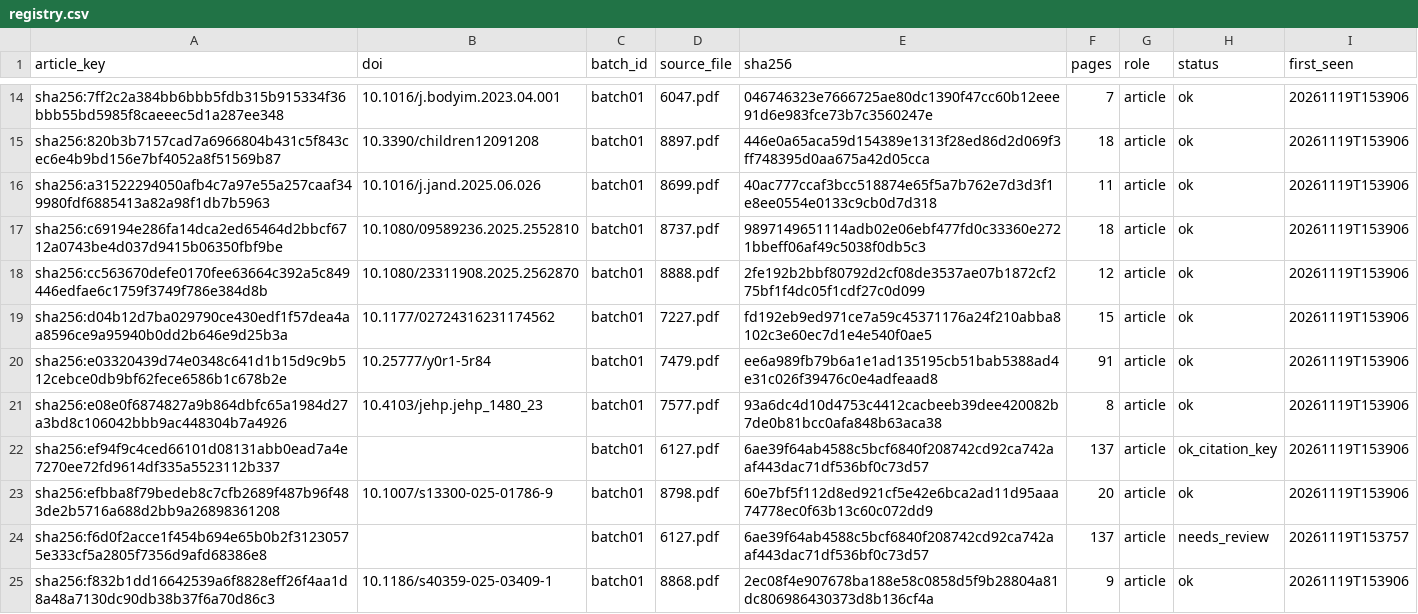
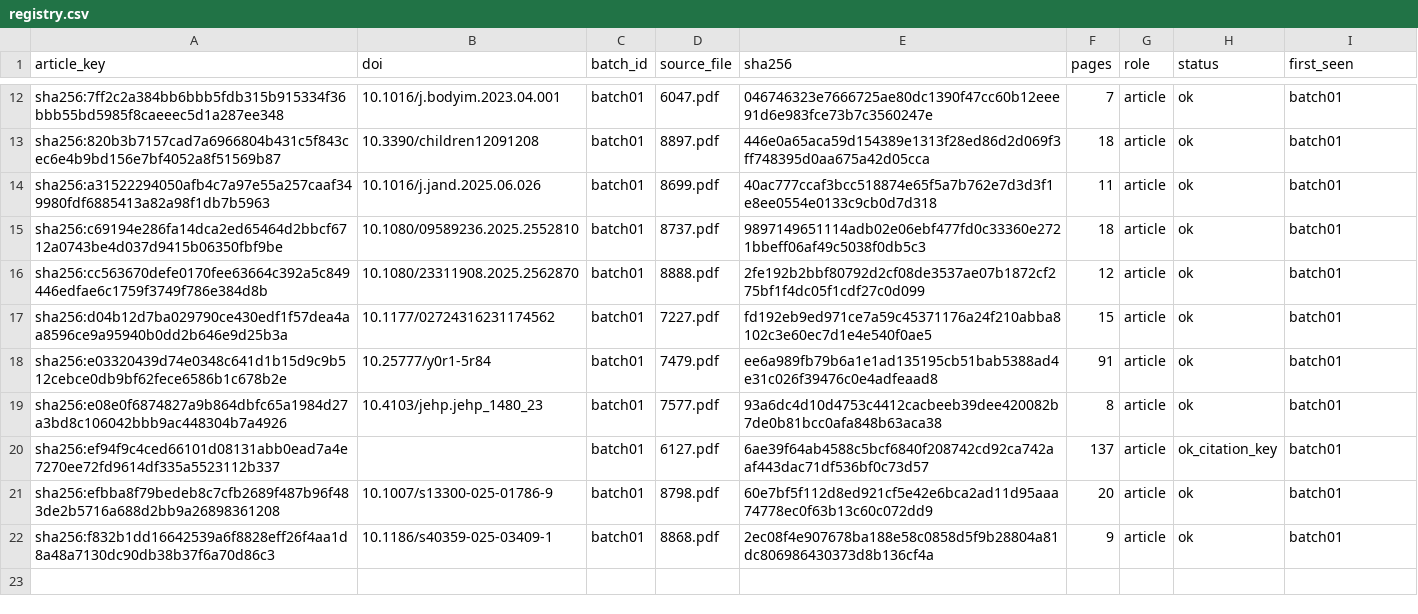
Before and after one commit to asyazhao/meta-analysis-dual-coder, a CSV file: data/01_manifest/registry.csv, drawn as a sheet; only a part is shown, gaps mark what is left out; removed rows and columns are numbered as before the commit, all else as after; the diff covers the shown part only; the diff names each change by its address in the sheet, - before the commit and + after, or states it on an @@ line.

Commit message:
data(stage-01): 冻结 batch01 语料清单 + 重冻结 stage-00 基线清单
- 21 PDF → 21 篇文章（0 补充、0 重复、0 扫描件），DOI 覆盖 18/21
- 3 篇学位论文（Sall 2023 / Wagner 2022 / Pudney 2021）用 标题+第一作者+年份 生成 key
- stage-00 manifest 改为 8 个基线文档（DEV-005），旧快照归档到 private

```diff
--- a/data/01_manifest/registry.csv
+++ b/data/01_manifest/registry.csv
-I12:I21 (first_seen): 20261119T153906
+I12:I21 (first_seen): batch01
-row 24: sha256:f6d0f2acce1f454b694e65b0b2f31230575e333cf5a2805f7356d9afd68386e8 |  | batch01 | 6127.pdf | 6ae39f64ab4588c5bcf6840f208742cd92ca742aaf443dac71df536bf0c73d57 | 137 | article | needs_review | 20261119T153757
-I22 (first_seen): 20261119T153906
+I22 (first_seen): batch01
```
Also changed, not shown: 2 removed rows and 10 edited cells elsewhere in this file, 8 other files.
